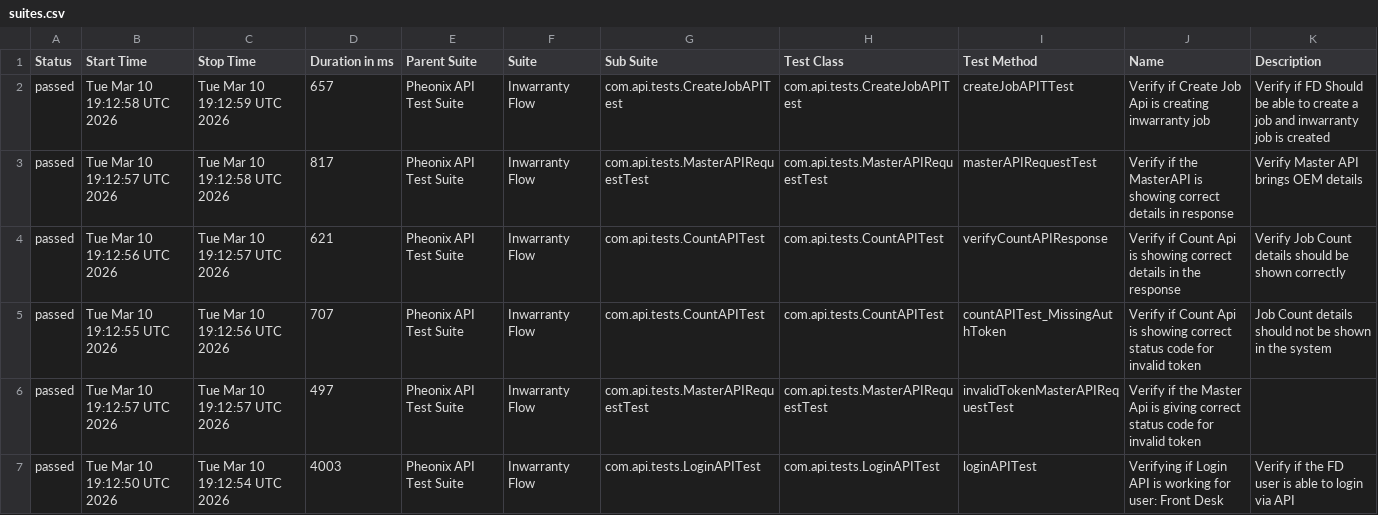
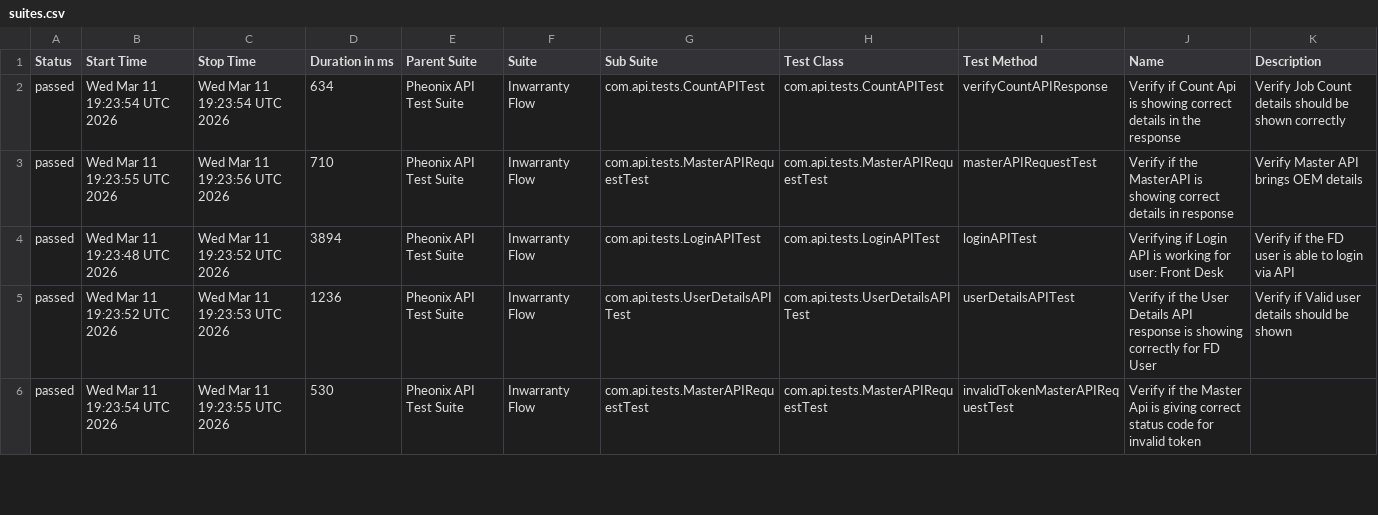
Before and after one commit to AnantKinlekar/PheonixTestAutomationFramework, a CSV file: data/suites.csv, drawn as a sheet; only a part is shown; the diff covers the shown part only.

```diff
--- a/data/suites.csv
+++ b/data/suites.csv
@@ -1,7 +1,6 @@
 "Status","Start Time","Stop Time","Duration in ms","Parent Suite","Suite","Sub Suite","Test Class","Test Method","Name","Description"
-"passed","Tue Mar 10 19:12:58 UTC 2026","Tue Mar 10 19:12:59 UTC 2026","657","Pheonix API Test Suite","Inwarranty Flow","com.api.tests.CreateJobAPITest","com.api.tests.CreateJobAPITest","createJobAPITTest","Verify if Create Job Api is creating inwarranty job","Verify if FD Should be able to create a job and inwarranty job is created"
-"passed","Tue Mar 10 19:12:57 UTC 2026","Tue Mar 10 19:12:58 UTC 2026","817","Pheonix API Test Suite","Inwarranty Flow","com.api.tests.MasterAPIRequestTest","com.api.tests.MasterAPIRequestTest","masterAPIRequestTest","Verify if the MasterAPI is showing correct details in response","Verify Master API brings OEM details"
-"passed","Tue Mar 10 19:12:56 UTC 2026","Tue Mar 10 19:12:57 UTC 2026","621","Pheonix API Test Suite","Inwarranty Flow","com.api.tests.CountAPITest","com.api.tests.CountAPITest","verifyCountAPIResponse","Verify if Count Api is showing correct details in the response","Verify Job Count details should be shown correctly"
-"passed","Tue Mar 10 19:12:55 UTC 2026","Tue Mar 10 19:12:56 UTC 2026","707","Pheonix API Test Suite","Inwarranty Flow","com.api.tests.CountAPITest","com.api.tests.CountAPITest","countAPITest_MissingAuthToken","Verify if Count Api is showing correct status code for invalid token","Job Count details should not be shown in the system"
-"passed","Tue Mar 10 19:12:57 UTC 2026","Tue Mar 10 19:12:57 UTC 2026","497","Pheonix API Test Suite","Inwarranty Flow","com.api.tests.MasterAPIRequestTest","com.api.tests.MasterAPIRequestTest","invalidTokenMasterAPIRequestTest","Verify if the Master Api is giving correct status code for invalid token",""
-"passed","Tue Mar 10 19:12:50 UTC 2026","Tue Mar 10 19:12:54 UTC 2026","4003","Pheonix API Test Suite","Inwarranty Flow","com.api.tests.LoginAPITest","com.api.tests.LoginAPITest","loginAPITest","Verifying if Login API is working for user: Front Desk","Verify if the FD user is able to login via API"
+"passed","Wed Mar 11 19:23:54 UTC 2026","Wed Mar 11 19:23:54 UTC 2026","634","Pheonix API Test Suite","Inwarranty Flow","com.api.tests.CountAPITest","com.api.tests.CountAPITest","verifyCountAPIResponse","Verify if Count Api is showing correct details in the response","Verify Job Count details should be shown correctly"
+"passed","Wed Mar 11 19:23:55 UTC 2026","Wed Mar 11 19:23:56 UTC 2026","710","Pheonix API Test Suite","Inwarranty Flow","com.api.tests.MasterAPIRequestTest","com.api.tests.MasterAPIRequestTest","masterAPIRequestTest","Verify if the MasterAPI is showing correct details in response","Verify Master API brings OEM details"
+"passed","Wed Mar 11 19:23:48 UTC 2026","Wed Mar 11 19:23:52 UTC 2026","3894","Pheonix API Test Suite","Inwarranty Flow","com.api.tests.LoginAPITest","com.api.tests.LoginAPITest","loginAPITest","Verifying if Login API is working for user: Front Desk","Verify if the FD user is able to login via API"
+"passed","Wed Mar 11 19:23:52 UTC 2026","Wed Mar 11 19:23:53 UTC 2026","1236","Pheonix API Test Suite","Inwarranty Flow","com.api.tests.UserDetailsAPITest","com.api.tests.UserDetailsAPITest","userDetailsAPITest","Verify if the User Details API response is showing correctly for FD User","Verify if Valid user details should be shown"
+"passed","Wed Mar 11 19:23:54 UTC 2026","Wed Mar 11 19:23:55 UTC 2026","530","Pheonix API Test Suite","Inwarranty Flow","com.api.tests.MasterAPIRequestTest","com.api.tests.MasterAPIRequestTest","invalidTokenMasterAPIRequestTest","Verify if the Master Api is giving correct status code for invalid token",""
```
Also changed, not shown: 1 added row and 11 edited cells elsewhere in this file, data/behaviors.csv, 51 other files.
